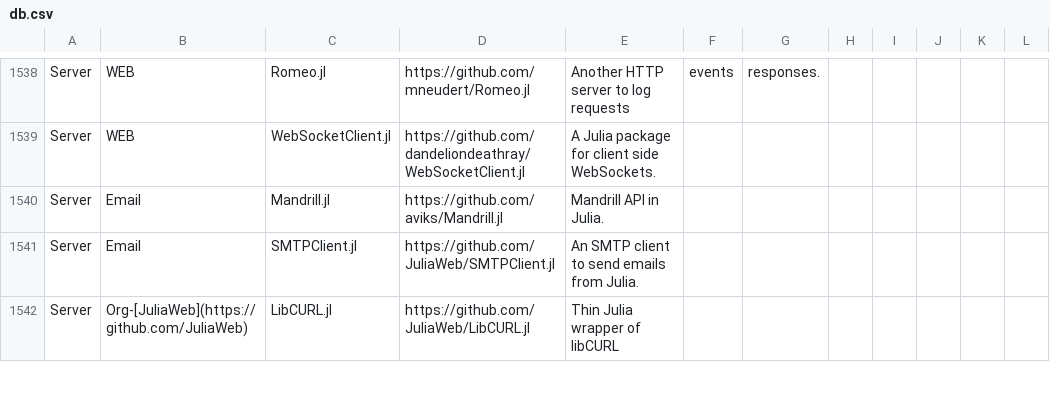
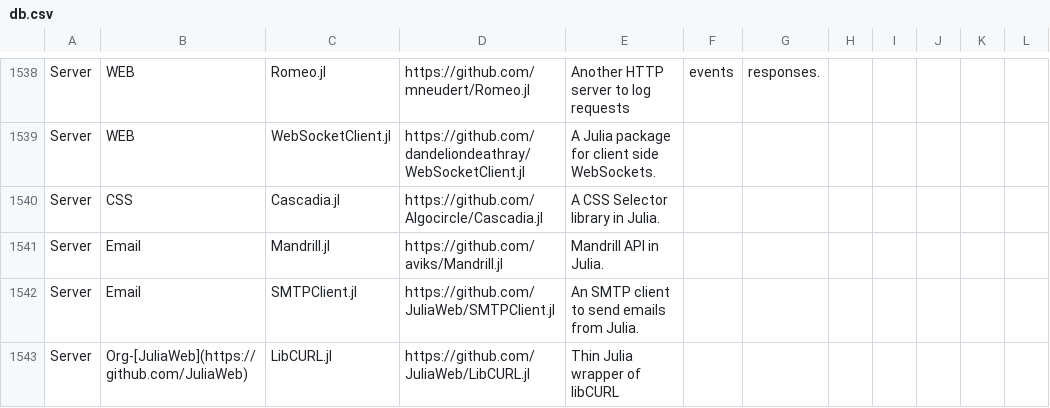
Before and after one commit to svaksha/Julia.jl, a CSV file: db.csv, drawn as a sheet; only a part is shown, gaps mark what is left out.

Commit message:
@Algocircle : Cascadia.jl

```diff
--- a/db.csv
+++ b/db.csv
@@ -1539,2 +1539,3 @@ Server,WEB,Romeo.jl,https://github.com/mneudert/Romeo.jl,Another HTTP server to
 Server,WEB,WebSocketClient.jl,https://github.com/dandeliondeathray/WebSocketClient.jl,A Julia package for client side WebSockets.
+Server,CSS,Cascadia.jl,https://github.com/Algocircle/Cascadia.jl,A CSS Selector library in Julia.
 Server,Email,Mandrill.jl,https://github.com/aviks/Mandrill.jl,Mandrill API in Julia.
```
Also changed, not shown: 1 other file.
